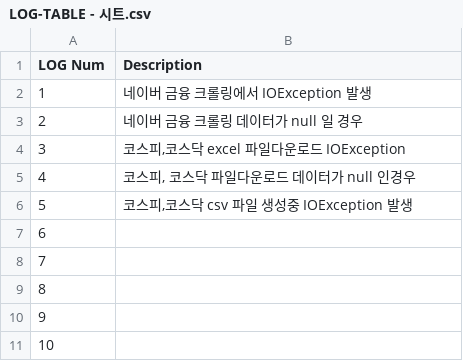
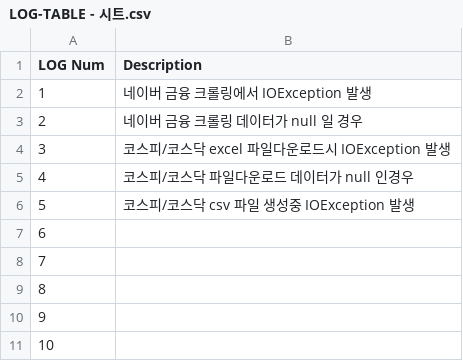
Before and after one commit to bluewow/ServiceJUJU, a CSV file: mainProject/WebContent/fileUpload/LOG-TABLE - 시트.csv, drawn as a sheet.

Commit message:
Log 시트 업데이트

```diff
--- a/mainProject/WebContent/fileUpload/LOG-TABLE - 시트.csv
+++ b/mainProject/WebContent/fileUpload/LOG-TABLE - 시트.csv
@@ -3,5 +3,5 @@ LOG Num,Description
 2,네이버 금융 크롤링 데이터가 null 일 경우
-3,"코스피,코스닥 excel 파일다운로드 IOException"
-4,"코스피, 코스닥 파일다운로드 데이터가 null 인경우"
-5,"코스피,코스닥 csv 파일 생성중 IOException 발생"
+3,코스피/코스닥 excel 파일다운로드시 IOException 발생
+4,코스피/코스닥 파일다운로드 데이터가 null 인경우
+5,코스피/코스닥 csv 파일 생성중 IOException 발생
 6,
```
